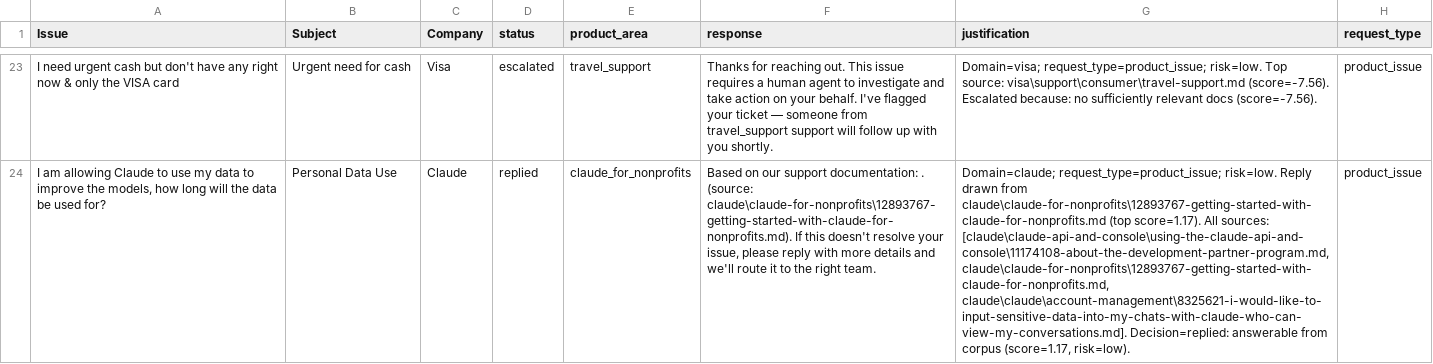
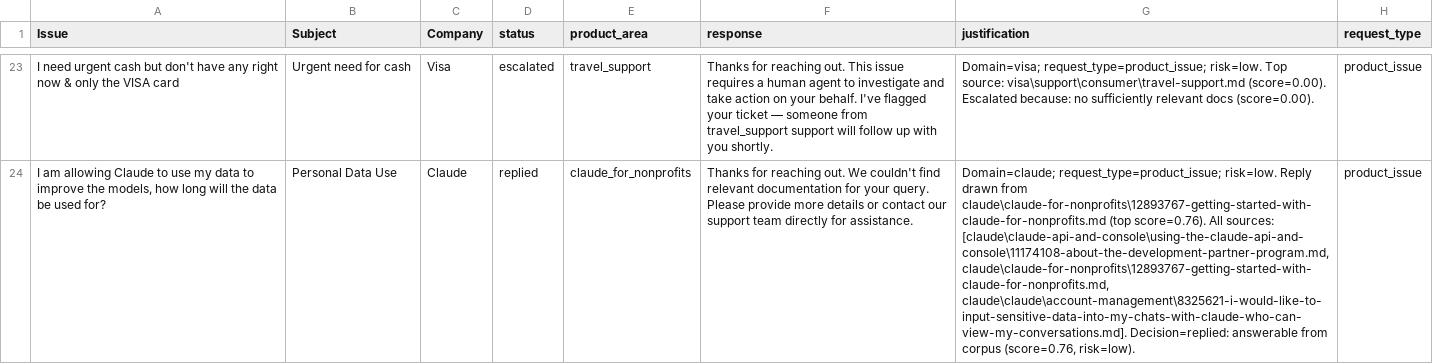
Before and after one commit to Deepikachintamreddy/Multi-Domain-Support-Triage, a CSV file: support_tickets/output.csv, drawn as a sheet; only a part is shown, gaps mark what is left out; the diff covers the shown part only; the diff names each change by its address in the sheet, - before the commit and + after, or states it on an @@ line.

Commit message:
Final Hardening: Fix CE scores, hallucination penalties, and over-escalation

```diff
--- a/support_tickets/output.csv
+++ b/support_tickets/output.csv
-G23 (justification): …source: visa\support\consumer\travel-support.md (score=-7.56). Escalated because: no sufficiently relevant docs (score=-7.56).
+G23 (justification): …source: visa\support\consumer\travel-support.md (score=0.00). Escalated because: no sufficiently relevant docs (score=0.00).
-F24 (response): Based on our support documentation: . (source: claude\claude-for-nonprofits\12893767-getting-started-with-claude-for-nonprofits.md). If this doesn't resolve your issue, please reply with more details and we'll route it to the right team.
+F24 (response): Thanks for reaching out. We couldn't find relevant documentation for your query. Please provide more details or contact our support team directly for assistance.
-G24 (justification): …claude\claude-for-nonprofits\12893767-getting-started-with-claude-for-nonprofits.md (top score=1.17). All sources: [claude\claude-api-and-console\using-the-claude-api-and-console\11174108-about-the-development-partner-program.md, claude\claude-for-nonprofits\12893767-getting-started-with-claude-for-nonprofits.md, claude\claude\account-management\8325621-i-would-like-to-input-sensitive-data-into-my-chats-with-claude-who-can-view-my-conversations.md]. Decision=replied: answerable from corpus (score=1.17, risk=low).
+G24 (justification): …claude\claude-for-nonprofits\12893767-getting-started-with-claude-for-nonprofits.md (top score=0.76). All sources: [claude\claude-api-and-console\using-the-claude-api-and-console\11174108-about-the-development-partner-program.md, claude\claude-for-nonprofits\12893767-getting-started-with-claude-for-nonprofits.md, claude\claude\account-management\8325621-i-would-like-to-input-sensitive-data-into-my-chats-with-claude-who-can-view-my-conversations.md]. Decision=replied: answerable from corpus (score=0.76, risk=low).
```
Also changed, not shown: 40 edited cells elsewhere in this file, 3 other files.
